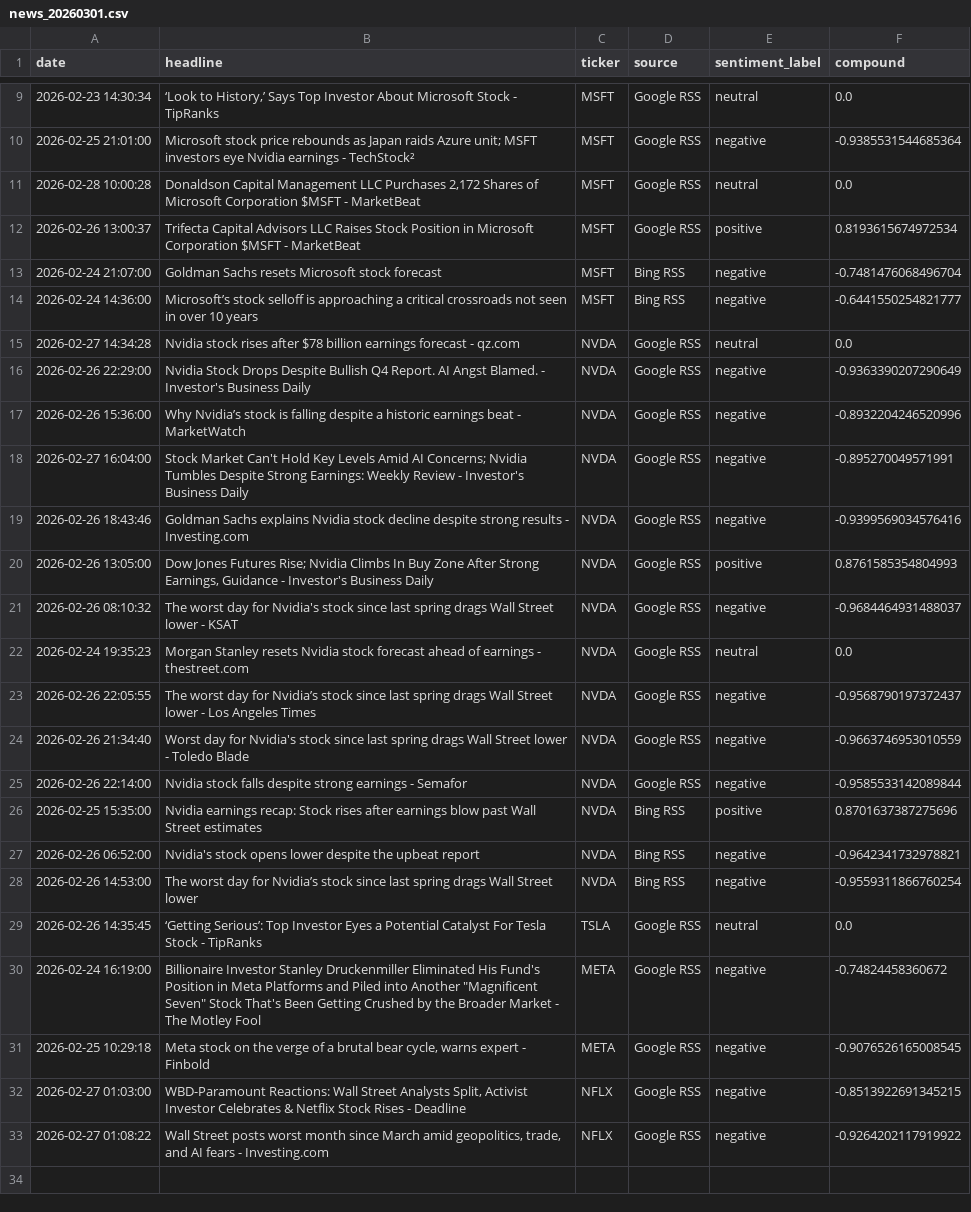
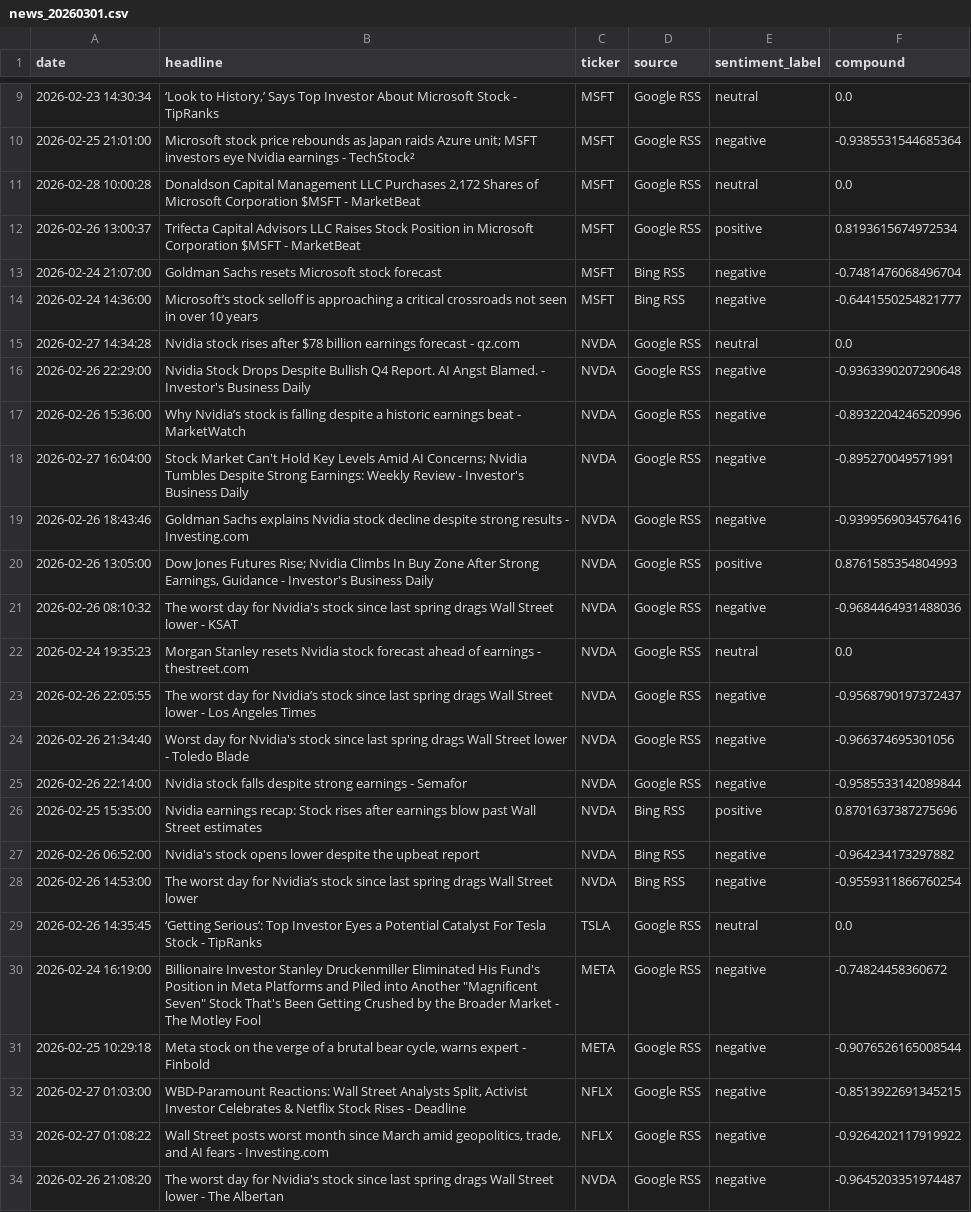
Before and after one commit to Kasuba-phani/stock-sentiment-tracker, a CSV file: data/raw_news/news_20260301.csv, drawn as a sheet; only a part is shown, gaps mark what is left out.

```diff
--- a/data/raw_news/news_20260301.csv
+++ b/data/raw_news/news_20260301.csv
@@ -15,3 +15,3 @@ date,headline,ticker,source,sentiment_label,compound
 2026-02-27 14:34:28,Nvidia stock rises after $78 billion earnings forecast - qz.com,NVDA,Google RSS,neutral,0.0
-2026-02-26 22:29:00,Nvidia Stock Drops Despite Bullish Q4 Report. AI Angst Blamed. - Investor's Business Daily,NVDA,Google RSS,negative,-0.9363390207290649
+2026-02-26 22:29:00,Nvidia Stock Drops Despite Bullish Q4 Report. AI Angst Blamed. - Investor's Business Daily,NVDA,Google RSS,negative,-0.9363390207290648
 2026-02-26 15:36:00,Why Nvidia’s stock is falling despite a historic earnings beat - MarketWatch,NVDA,Google RSS,negative,-0.8932204246520996
@@ -20,9 +20,9 @@ date,headline,ticker,source,sentiment_label,compound
 2026-02-26 13:05:00,"Dow Jones Futures Rise; Nvidia Climbs In Buy Zone After Strong Earnings, Guidance - Investor's Business Daily",NVDA,Google RSS,positive,0.8761585354804993
-2026-02-26 08:10:32,The worst day for Nvidia's stock since last spring drags Wall Street lower - KSAT,NVDA,Google RSS,negative,-0.9684464931488037
+2026-02-26 08:10:32,The worst day for Nvidia's stock since last spring drags Wall Street lower - KSAT,NVDA,Google RSS,negative,-0.9684464931488036
 2026-02-24 19:35:23,Morgan Stanley resets Nvidia stock forecast ahead of earnings - thestreet.com,NVDA,Google RSS,neutral,0.0
 2026-02-26 22:05:55,The worst day for Nvidia’s stock since last spring drags Wall Street lower - Los Angeles Times,NVDA,Google RSS,negative,-0.9568790197372437
-2026-02-26 21:34:40,Worst day for Nvidia's stock since last spring drags Wall Street lower - Toledo Blade,NVDA,Google RSS,negative,-0.9663746953010559
+2026-02-26 21:34:40,Worst day for Nvidia's stock since last spring drags Wall Street lower - Toledo Blade,NVDA,Google RSS,negative,-0.966374695301056
 2026-02-26 22:14:00,Nvidia stock falls despite strong earnings - Semafor,NVDA,Google RSS,negative,-0.9585533142089844
 2026-02-25 15:35:00,Nvidia earnings recap: Stock rises after earnings blow past Wall Street estimates,NVDA,Bing RSS,positive,0.8701637387275696
-2026-02-26 06:52:00,Nvidia's stock opens lower despite the upbeat report,NVDA,Bing RSS,negative,-0.9642341732978821
+2026-02-26 06:52:00,Nvidia's stock opens lower despite the upbeat report,NVDA,Bing RSS,negative,-0.964234173297882
 2026-02-26 14:53:00,The worst day for Nvidia’s stock since last spring drags Wall Street lower,NVDA,Bing RSS,negative,-0.9559311866760254
@@ -30,4 +30,5 @@ date,headline,ticker,source,sentiment_label,compound
 2026-02-24 16:19:00,"Billionaire Investor Stanley Druckenmiller Eliminated His Fund's Position in Meta Platforms and Piled into Another ""Magnificent Seven"" Stock That's Been Getting Crushed by the Broader Market - The Motley Fool",META,Google RSS,negative,-0.74824458360672
-2026-02-25 10:29:18,"Meta stock on the verge of a brutal bear cycle, warns expert - Finbold",META,Google RSS,negative,-0.9076526165008545
+2026-02-25 10:29:18,"Meta stock on the verge of a brutal bear cycle, warns expert - Finbold",META,Google RSS,negative,-0.9076526165008544
 2026-02-27 01:03:00,"WBD-Paramount Reactions: Wall Street Analysts Split, Activist Investor Celebrates & Netflix Stock Rises - Deadline",NFLX,Google RSS,negative,-0.8513922691345215
 2026-02-27 01:08:22,"Wall Street posts worst month since March amid geopolitics, trade, and AI fears - Investing.com",NFLX,Google RSS,negative,-0.9264202117919922
+2026-02-26 21:08:20,The worst day for Nvidia's stock since last spring drags Wall Street lower - The Albertan,NVDA,Google RSS,negative,-0.9645203351974487
```
